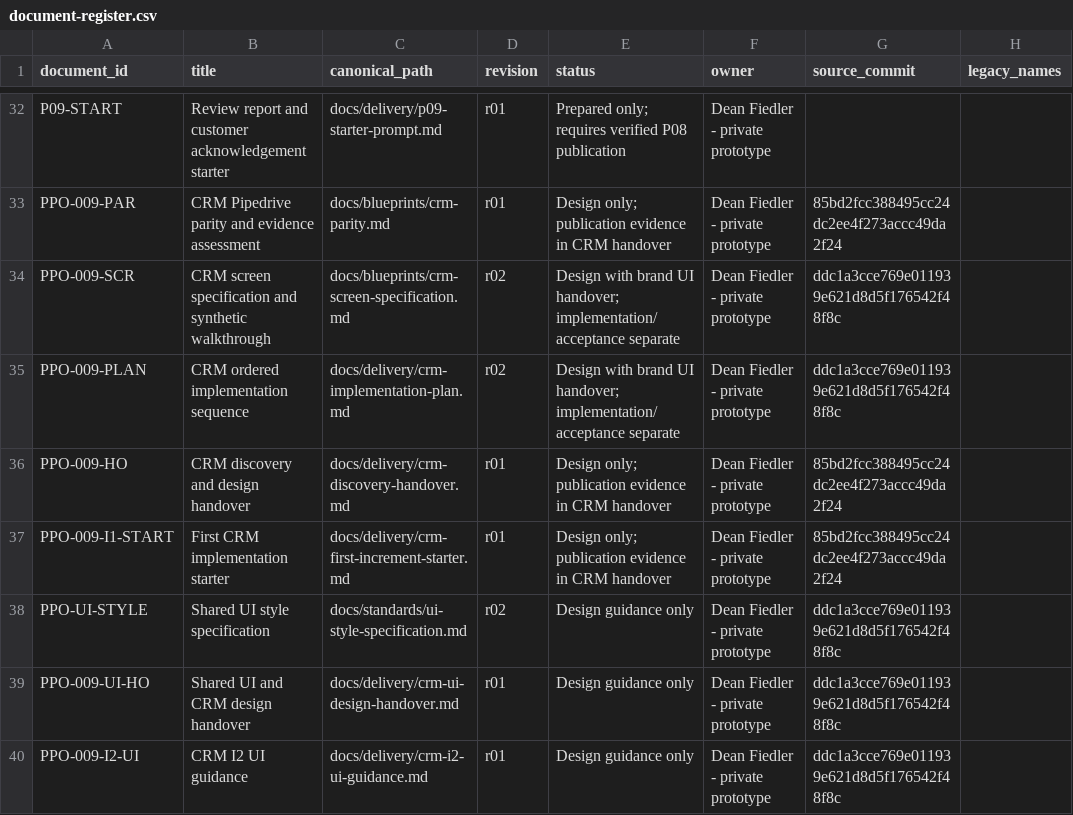
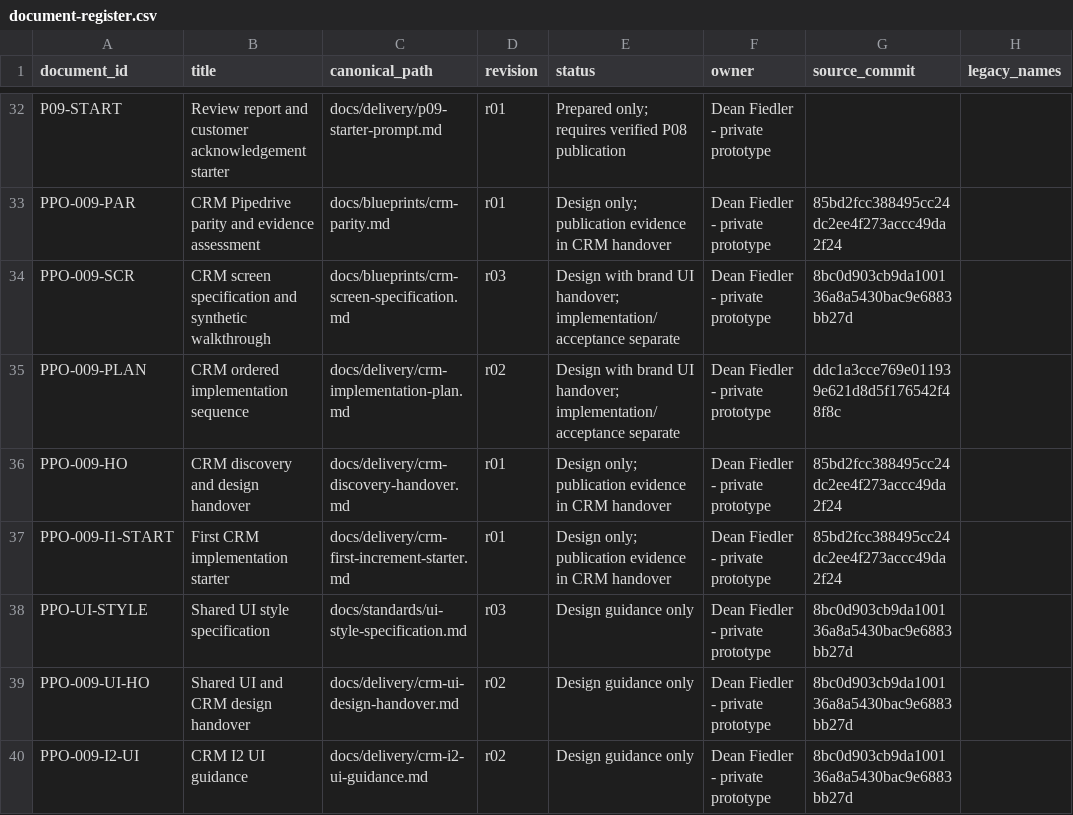
Before and after one commit to deanrfiedler-gif/powerplants-one, a CSV file: docs/standards/document-register.csv, drawn as a sheet; only a part is shown, gaps mark what is left out; the diff names each change by its address in the sheet, - before the commit and + after, or states it on an @@ line.

```diff
--- a/docs/standards/document-register.csv
+++ b/docs/standards/document-register.csv
-D34 (revision): r02
+D34 (revision): r03
-G34 (source_commit): ddc1a3cce769e011939e621d8d5f176542f48f8c
+G34 (source_commit): 8bc0d903cb9da100136a8a5430bac9e6883bb27d
-D38 (revision): r02
+D38 (revision): r03
-G38:G40 (source_commit): ddc1a3cce769e011939e621d8d5f176542f48f8c
+G38:G40 (source_commit): 8bc0d903cb9da100136a8a5430bac9e6883bb27d
-D39:D40 (revision): r01
+D39:D40 (revision): r02
```
Also changed, not shown: 18 other files.
